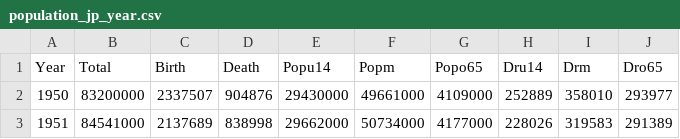
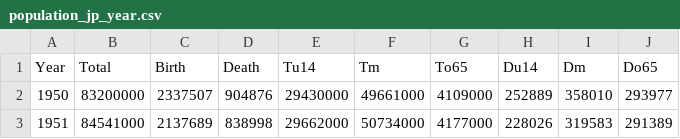
Before and after one commit to u-10bei/Population_Projections, a CSV file: population_jp_year.csv, drawn as a sheet; only a part is shown.

Commit message:
fix name

```diff
--- a/population_jp_year.csv
+++ b/population_jp_year.csv
@@ -1,2 +1,2 @@
-Year,Total,Birth,Death,Popu14,Popm,Popo65,Dru14,Drm,Dro65
+Year,Total,Birth,Death,Tu14,Tm,To65,Du14,Dm,Do65
 1950,83200000,2337507,904876,29430000,49661000,4109000,252889,358010,293977
```
